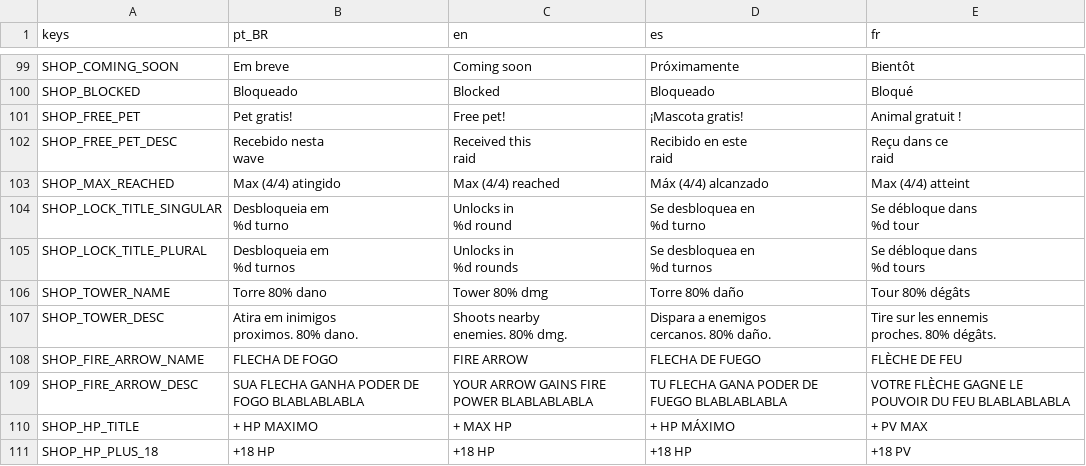
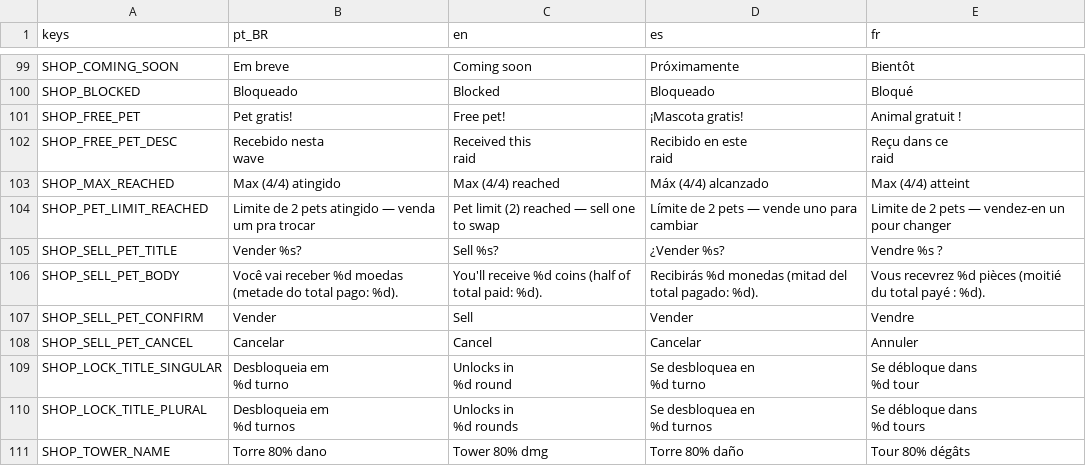
Before and after one commit to rafa-mesquita/Twilight-Quiver, a CSV file: assets/i18n/translations.csv, drawn as a sheet; only a part is shown, gaps mark what is left out; the shorter side is filled out with more unchanged rows.

```diff
--- a/assets/i18n/translations.csv
+++ b/assets/i18n/translations.csv
@@ -127,2 +127,7 @@ raid"
 SHOP_MAX_REACHED,Max (4/4) atingido,Max (4/4) reached,Máx (4/4) alcanzado,Max (4/4) atteint
+SHOP_PET_LIMIT_REACHED,Limite de 2 pets atingido — venda um pra trocar,Pet limit (2) reached — sell one to swap,Límite de 2 pets — vende uno para cambiar,Limite de 2 pets — vendez-en un pour changer
+SHOP_SELL_PET_TITLE,Vender %s?,Sell %s?,¿Vender %s?,Vendre %s ?
+SHOP_SELL_PET_BODY,Você vai receber %d moedas (metade do total pago: %d).,You'll receive %d coins (half of total paid: %d).,Recibirás %d monedas (mitad del total pagado: %d).,Vous recevrez %d pièces (moitié du total payé : %d).
+SHOP_SELL_PET_CONFIRM,Vender,Sell,Vender,Vendre
+SHOP_SELL_PET_CANCEL,Cancelar,Cancel,Cancelar,Annuler
 SHOP_LOCK_TITLE_SINGULAR,"Desbloqueia em
```
Also changed, not shown: 4 other files.
